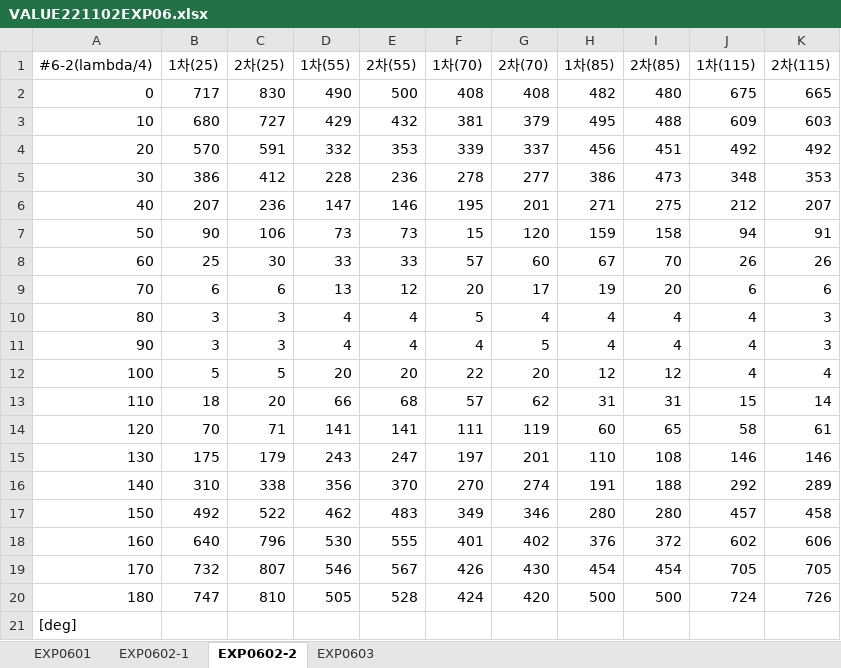
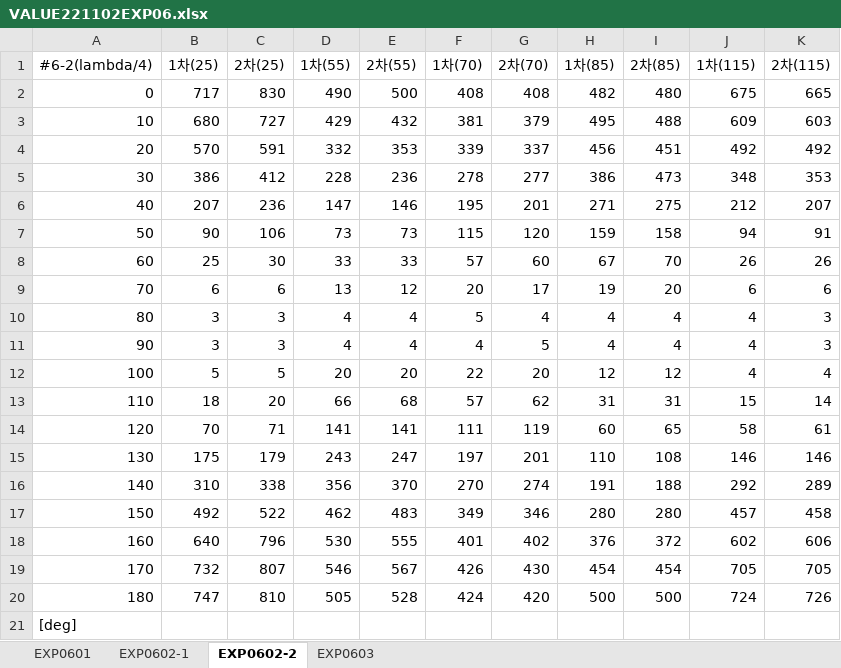
Before and after one commit to TriFullKim/OpticsPractice-value, an Excel workbook: RAW_DATA/exp06/VALUE221102EXP06.xlsx, sheet EXP0602-2, drawn as a sheet; values as stored, in another font and other column widths than the file's, no borders; the diff names each change by its address in the sheet, - before the commit and + after, or states it on an @@ line.

```diff
--- a/RAW_DATA/exp06/VALUE221102EXP06.xlsx (sheet EXP0602-2)
+++ b/RAW_DATA/exp06/VALUE221102EXP06.xlsx (sheet EXP0602-2)
-F7 (1차(70)): 15
+F7 (1차(70)): 115
```
Also changed, not shown: 9 other files.
